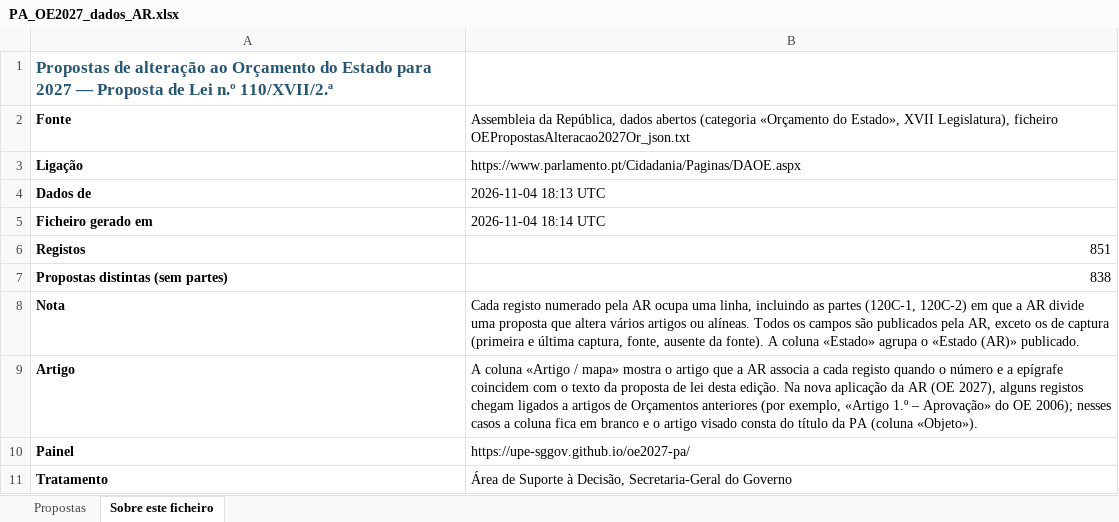
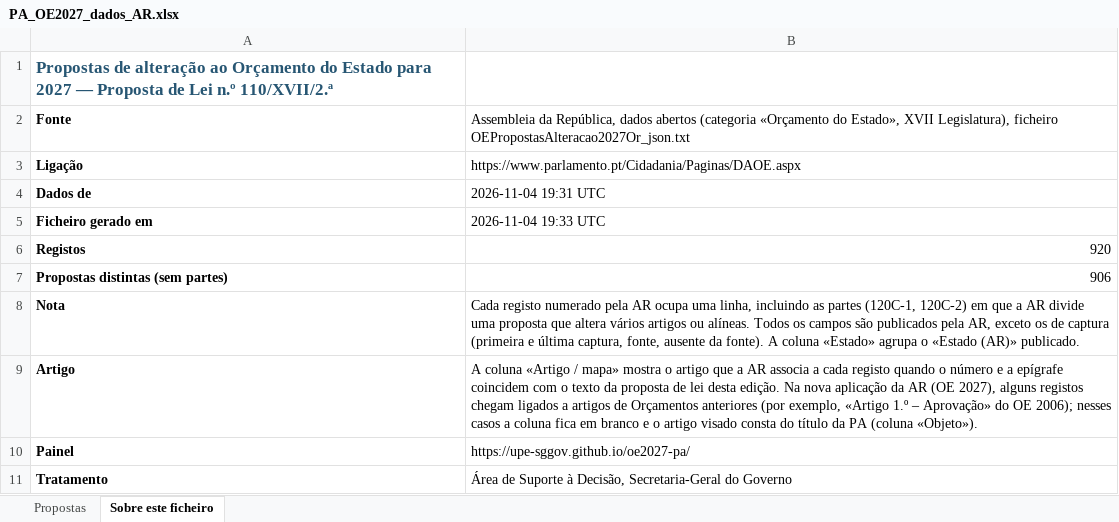
Before and after one commit to upe-sggov/oe2027-pa, an Excel workbook: docs/PA_OE2027_dados_AR.xlsx, sheet Sobre este ficheiro, drawn as a sheet; values as stored, in another font and other column widths than the file's, no borders; the diff names each change by its address in the sheet, - before the commit and + after, or states it on an @@ line.

```diff
--- a/docs/PA_OE2027_dados_AR.xlsx (sheet Sobre este ficheiro)
+++ b/docs/PA_OE2027_dados_AR.xlsx (sheet Sobre este ficheiro)
-B4: 2026-11-04 18:13 UTC
+B4: 2026-11-04 19:31 UTC
-B5: 2026-11-04 18:14 UTC
+B5: 2026-11-04 19:33 UTC
-B6: 851
+B6: 920
-B7: 838
+B7: 906
```
Also changed, not shown: sheet Propostas, 8 other files.
